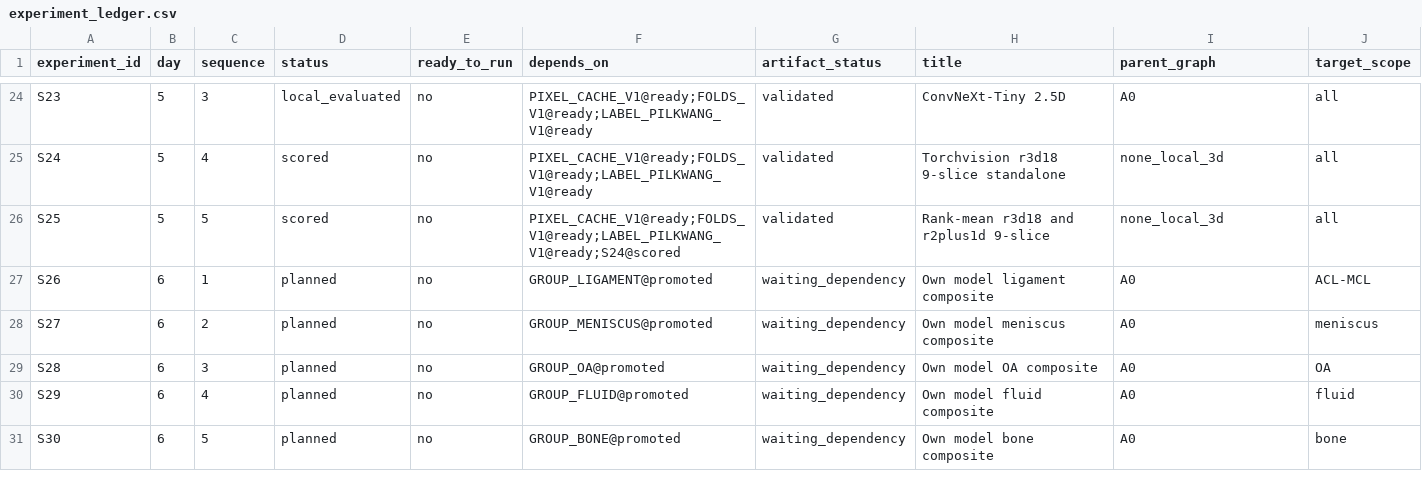
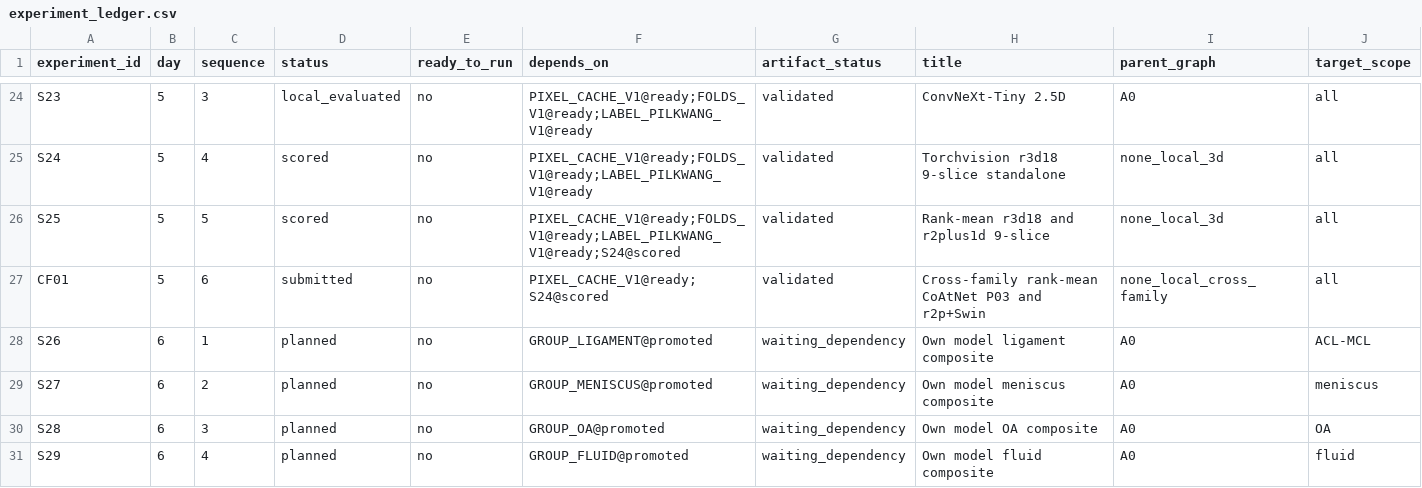
Before and after one commit to Gluzdov-Dmitrii/RSNA-Knee-Abnormality-Detection, a CSV file: ops/experiment_ledger.csv, drawn as a sheet; only a part is shown, gaps mark what is left out; the shorter side is filled out with more unchanged rows; rows hold the shown columns only; the diff names each change by its address in the sheet, - before the commit and + after, or states it on an @@ line.

```diff
--- a/ops/experiment_ledger.csv
+++ b/ops/experiment_ledger.csv
+row 27: CF01 | 5 | 6 | submitted | no | PIXEL_CACHE_V1@ready;S24@scored | validated | Cross-family rank-mean CoAtNet P03 and r2p+Swin | none_local_cross_family | all
```
Also changed, not shown: ops/do_not_retry.csv, 13 other files.
